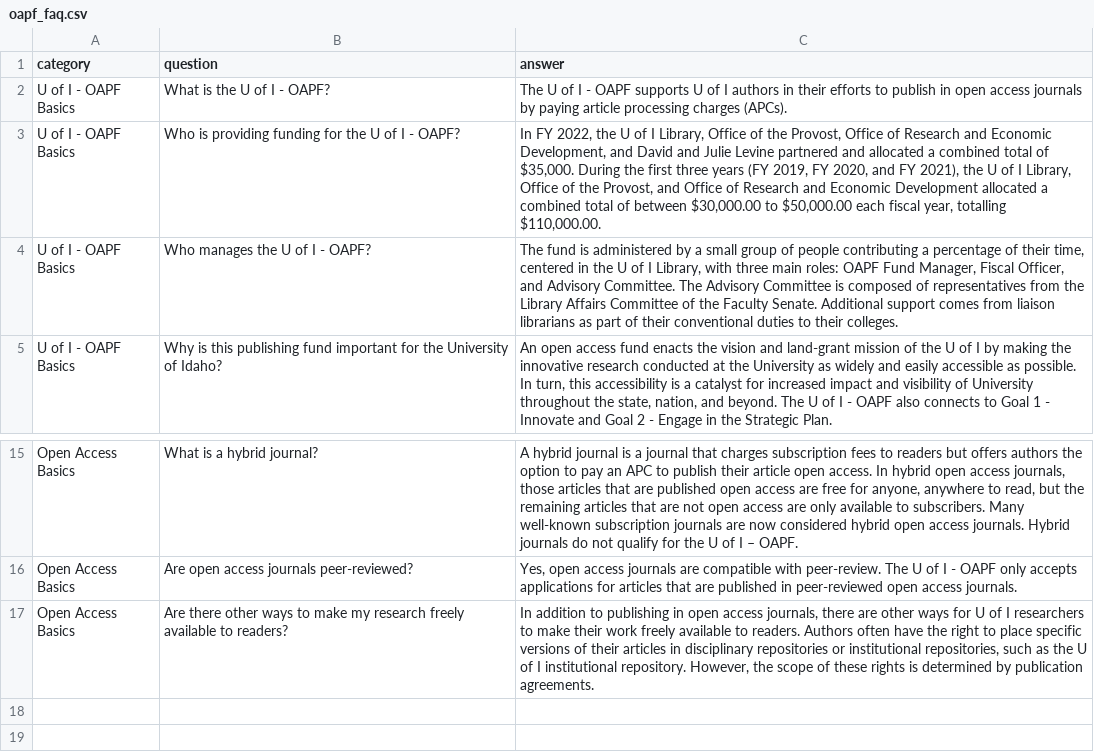
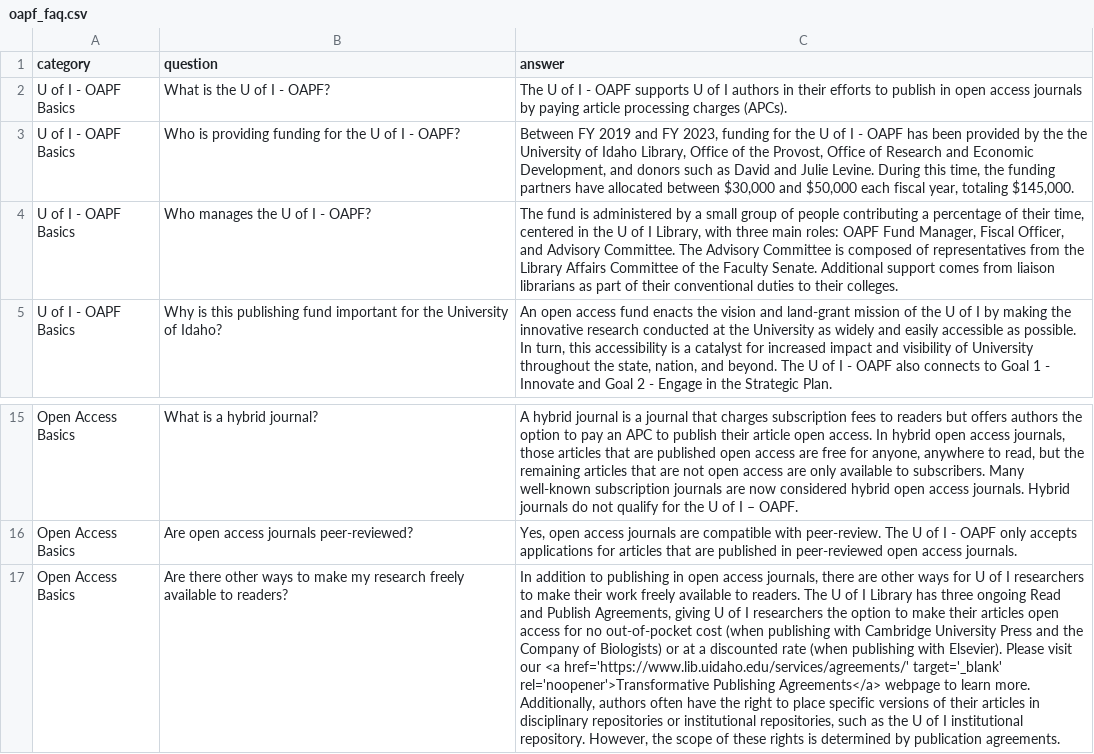
Before and after one commit to uidaholib/main-web-redesign_draft, a CSV file: _data/oapf_faq.csv, drawn as a sheet; only a part is shown, gaps mark what is left out; the diff names each change by its address in the sheet, - before the commit and + after, or states it on an @@ line.

Commit message:
add FY23 info, add transformative pub info

```diff
--- a/_data/oapf_faq.csv
+++ b/_data/oapf_faq.csv
-C3 (answer): In FY 2022, the U of I Library, Office of the Provost, Office of Research and Economic Development, and David and Julie Levine partnered and allocated a combined total of $35,000. During the first three years (FY 2019, FY 2020, and FY 2021), the U of I Library, Office of the Provost, and Office of Research and Economic Development allocated a combined total of between $30,000.00 to $50,000.00 each fiscal year, totalling $110,000.00.
+C3 (answer): Between FY 2019 and FY 2023, funding for the U of I - OAPF has been provided by the the University of Idaho Library, Office of the Provost, Office of Research and Economic Development, and donors such as David and Julie Levine. During this time, the funding partners have allocated between $30,000 and $50,000 each fiscal year, totaling $145,000.
-C17 (answer): …to readers. Authors often have…
+C17 (answer): …to readers. The U of I Library has three ongoing Read and Publish Agreements, giving U of I researchers the option to make their articles open access for no out-of-pocket cost (when publishing with Cambridge University Press and the Company of Biologists) or at a discounted rate (when publishing with Elsevier). Please visit our <a href='https://www.lib.uidaho.edu/services/agreements/' target='_blank' rel='noopener'>Transformative Publishing Agreements</a> webpage to learn more. Additionally, authors often have…
```
